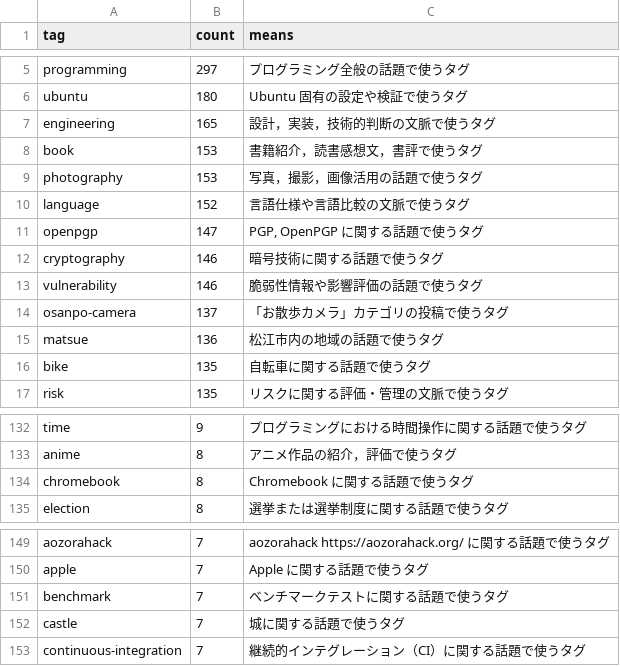
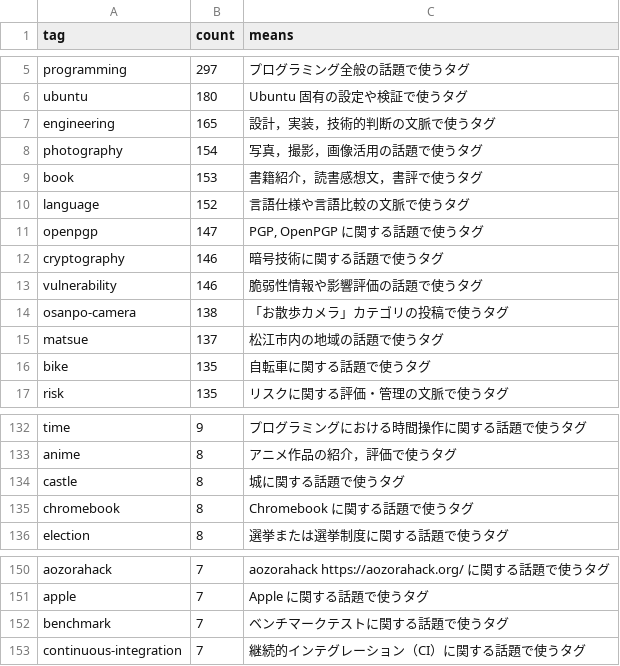
Before and after one commit to spiegel-im-spiegel/github-pages-env, a CSV file: .github/workflows/tagslist.csv, drawn as a sheet; only a part is shown, gaps mark what is left out.

```diff
--- a/.github/workflows/tagslist.csv
+++ b/.github/workflows/tagslist.csv
@@ -7,4 +7,4 @@ tag,count,means
 "engineering",165,"設計，実装，技術的判断の文脈で使うタグ"
+"photography",154,"写真，撮影，画像活用の話題で使うタグ"
 "book",153,"書籍紹介，読書感想文，書評で使うタグ"
-"photography",153,"写真，撮影，画像活用の話題で使うタグ"
 "language",152,"言語仕様や言語比較の文脈で使うタグ"
@@ -13,4 +13,4 @@ tag,count,means
 "vulnerability",146,"脆弱性情報や影響評価の話題で使うタグ"
-"osanpo-camera",137,"「お散歩カメラ」カテゴリの投稿で使うタグ"
-"matsue",136,"松江市内の地域の話題で使うタグ"
+"osanpo-camera",138,"「お散歩カメラ」カテゴリの投稿で使うタグ"
+"matsue",137,"松江市内の地域の話題で使うタグ"
 "bike",135,"自転車に関する話題で使うタグ"
@@ -133,2 +133,3 @@ tag,count,means
 "anime",8,"アニメ作品の紹介，評価で使うタグ"
+"castle",8,"城に関する話題で使うタグ"
 "chromebook",8,"Chromebook に関する話題で使うタグ"
@@ -151,3 +152,2 @@ tag,count,means
 "benchmark",7,"ベンチマークテストに関する話題で使うタグ"
-"castle",7,"城に関する話題で使うタグ"
 "continuous-integration",7,"継続的インテグレーション（CI）に関する話題で使うタグ"
```
Also changed, not shown: 1 other file.
